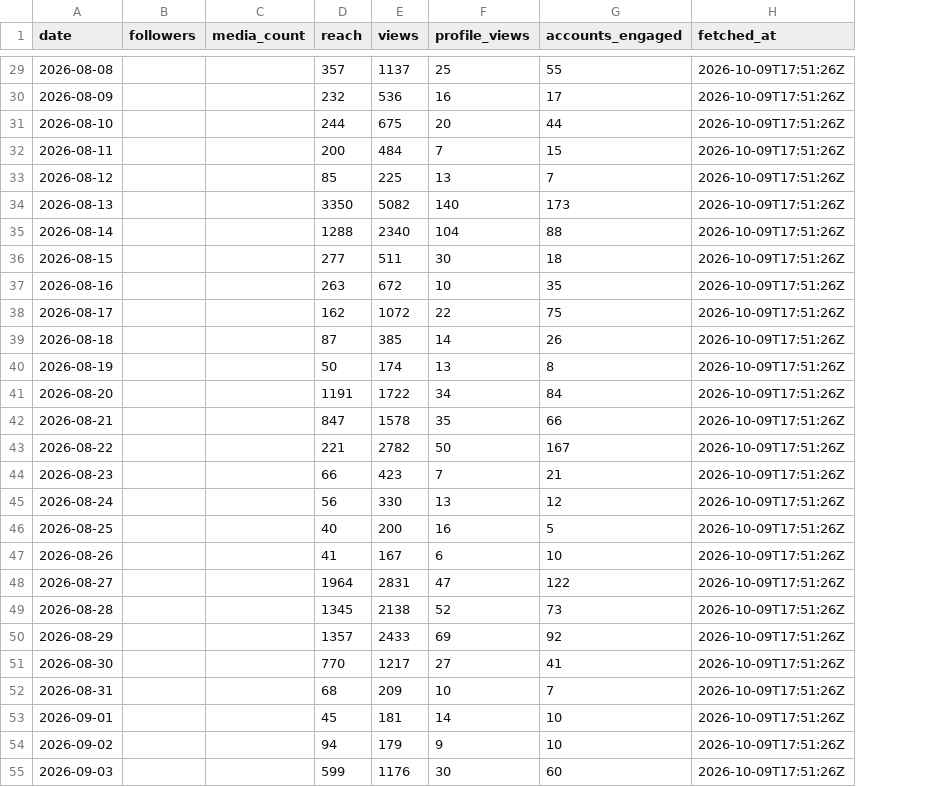
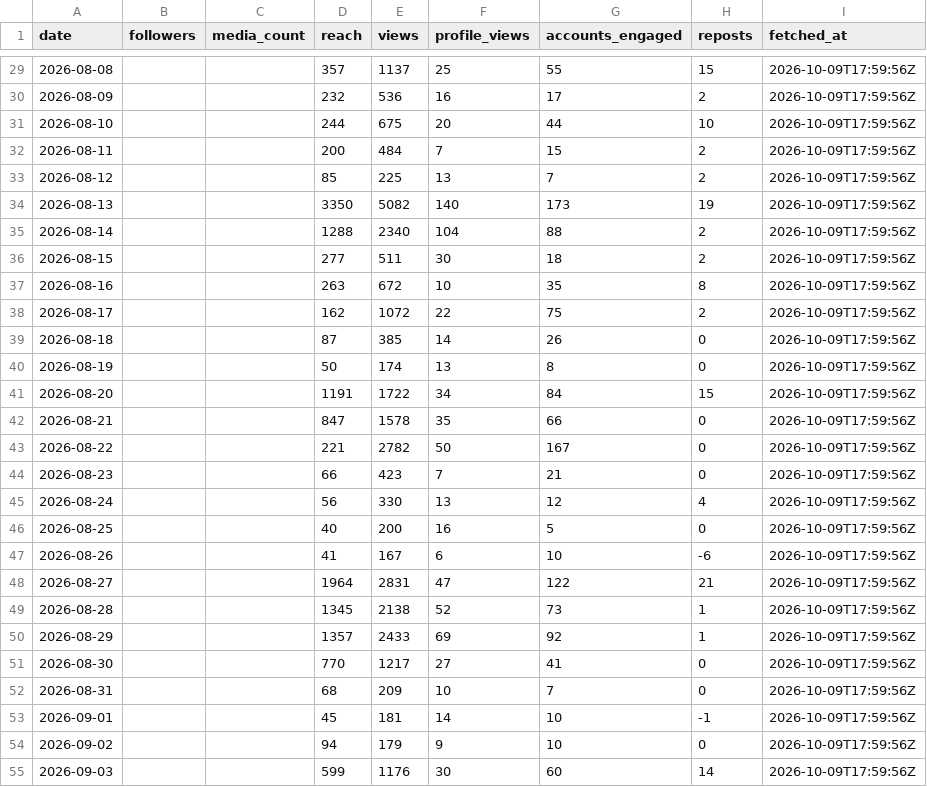
Before and after one commit to LokmaneDaoudi/ig-analytics, a CSV file: data/account_daily.csv, drawn as a sheet; only a part is shown, gaps mark what is left out; addresses are those after the commit; the diff covers the shown part only; the diff names each change by its address in the sheet, - before the commit and + after, or states it on an @@ line.

```diff
--- a/data/account_daily.csv
+++ b/data/account_daily.csv
+column H (reposts), rows 29-55: 15 | 2 | 10 | 2 | 2 | 19 | 2 | 2 | 8 | 2 | 0 | 0 | 15 | 0 | 0 | 0 | 4 | 0 | -6 | 21 | 1 | 1 | 0 | 0 | -1 | 0 | 14
-I29:I55 (fetched_at): 2026-10-09T17:51:26Z
+I29:I55 (fetched_at): 2026-10-09T17:59:56Z
```
Also changed, not shown: 65 edited cells elsewhere in this file, data/media_metrics.csv.
